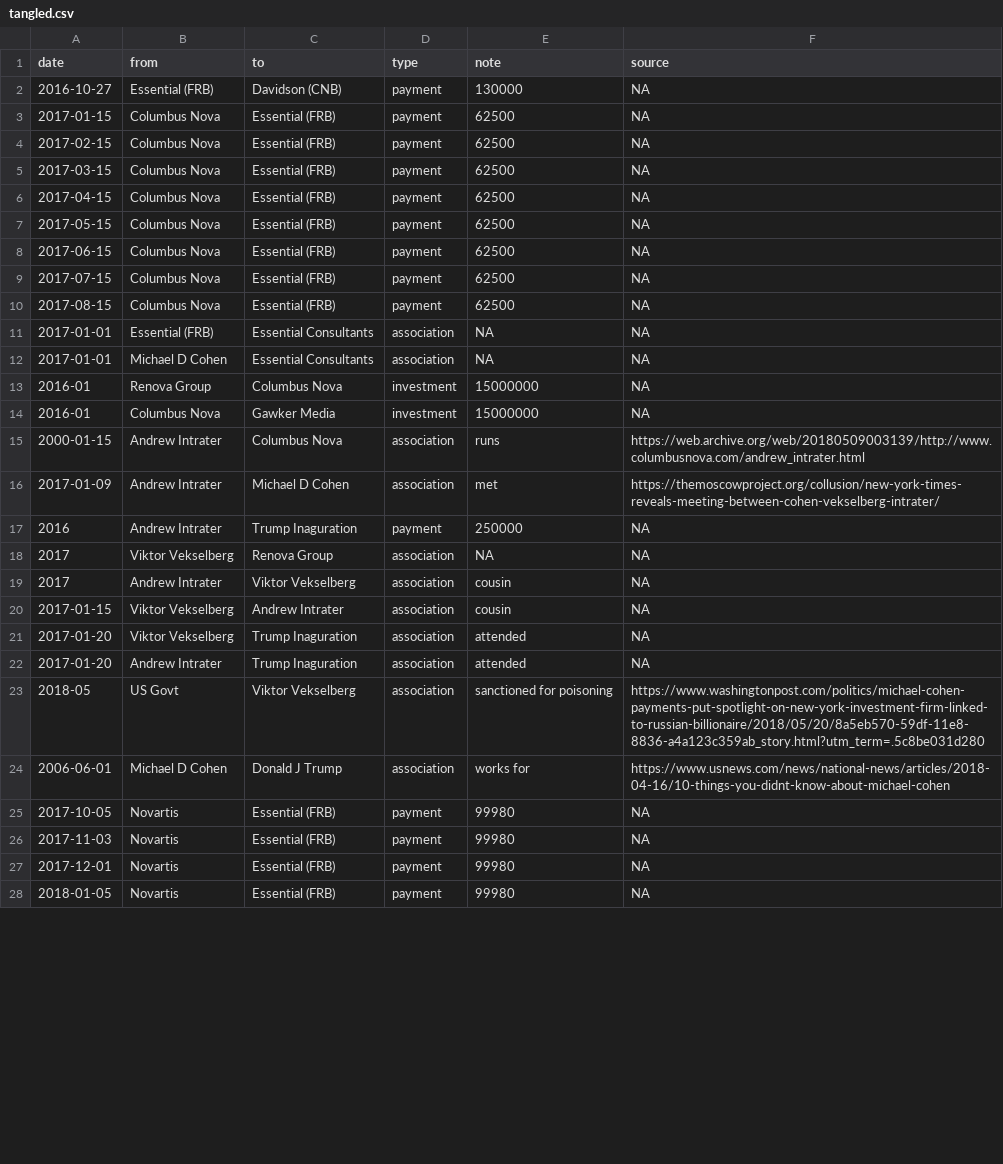
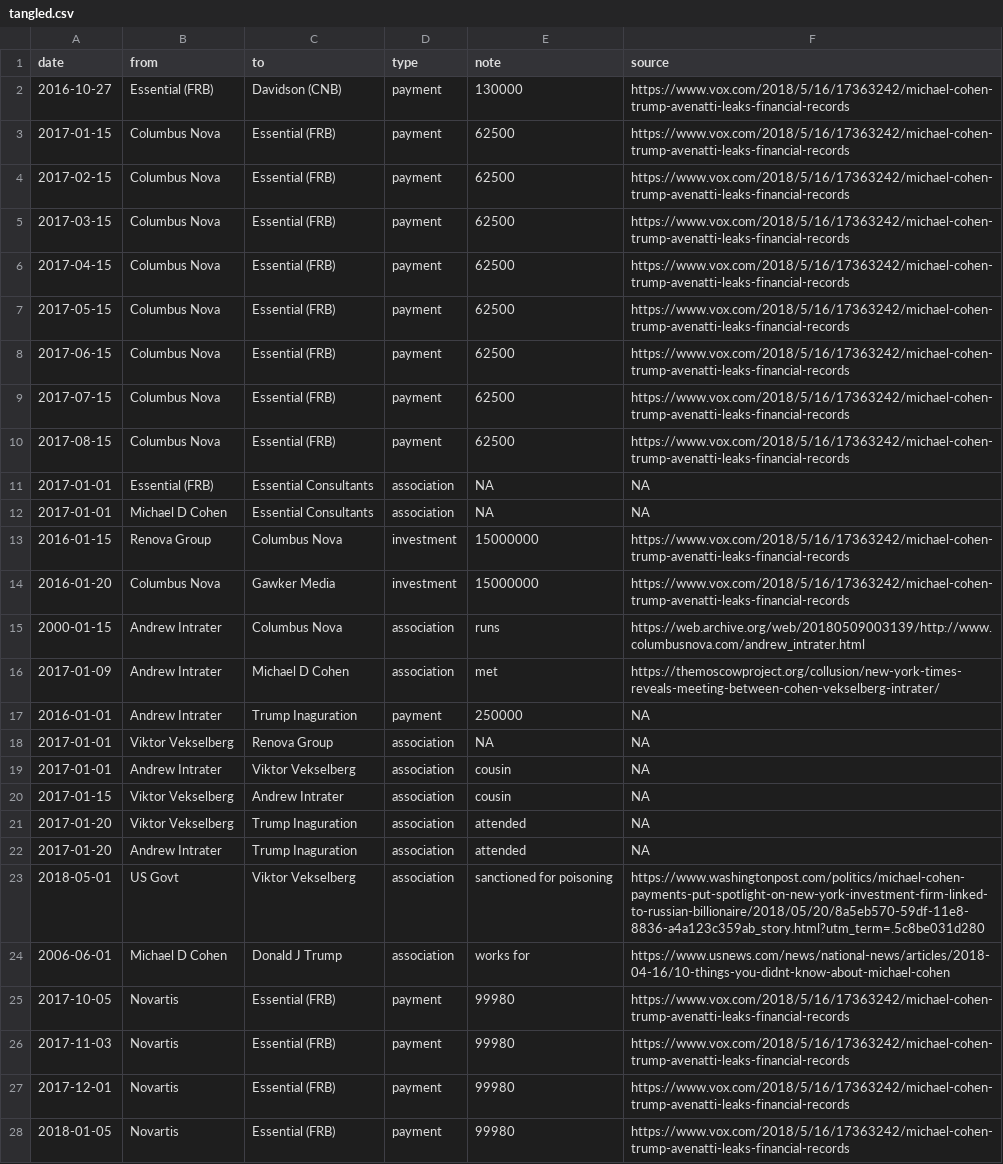
Before and after one commit to schnee/tangled, a CSV file: data/tangled.csv, drawn as a sheet; only a part is shown; the diff covers the shown part only.

Commit message:
updated

```diff
--- a/data/tangled.csv
+++ b/data/tangled.csv
@@ -1,20 +1,20 @@
 date,from,to,type,note,source
-2016-10-27,Essential (FRB),Davidson (CNB),payment,130000,NA
-2017-01-15,Columbus Nova,Essential (FRB),payment,62500,NA
-2017-02-15,Columbus Nova,Essential (FRB),payment,62500,NA
-2017-03-15,Columbus Nova,Essential (FRB),payment,62500,NA
-2017-04-15,Columbus Nova,Essential (FRB),payment,62500,NA
-2017-05-15,Columbus Nova,Essential (FRB),payment,62500,NA
-2017-06-15,Columbus Nova,Essential (FRB),payment,62500,NA
-2017-07-15,Columbus Nova,Essential (FRB),payment,62500,NA
-2017-08-15,Columbus Nova,Essential (FRB),payment,62500,NA
+2016-10-27,Essential (FRB),Davidson (CNB),payment,130000,https://www.vox.com/2018/5/16/17363242/michael-cohen-trump-avenatti-leaks-financial-records
+2017-01-15,Columbus Nova,Essential (FRB),payment,62500,https://www.vox.com/2018/5/16/17363242/michael-cohen-trump-avenatti-leaks-financial-records
+2017-02-15,Columbus Nova,Essential (FRB),payment,62500,https://www.vox.com/2018/5/16/17363242/michael-cohen-trump-avenatti-leaks-financial-records
+2017-03-15,Columbus Nova,Essential (FRB),payment,62500,https://www.vox.com/2018/5/16/17363242/michael-cohen-trump-avenatti-leaks-financial-records
+2017-04-15,Columbus Nova,Essential (FRB),payment,62500,https://www.vox.com/2018/5/16/17363242/michael-cohen-trump-avenatti-leaks-financial-records
+2017-05-15,Columbus Nova,Essential (FRB),payment,62500,https://www.vox.com/2018/5/16/17363242/michael-cohen-trump-avenatti-leaks-financial-records
+2017-06-15,Columbus Nova,Essential (FRB),payment,62500,https://www.vox.com/2018/5/16/17363242/michael-cohen-trump-avenatti-leaks-financial-records
+2017-07-15,Columbus Nova,Essential (FRB),payment,62500,https://www.vox.com/2018/5/16/17363242/michael-cohen-trump-avenatti-leaks-financial-records
+2017-08-15,Columbus Nova,Essential (FRB),payment,62500,https://www.vox.com/2018/5/16/17363242/michael-cohen-trump-avenatti-leaks-financial-records
 2017-01-01,Essential (FRB),Essential Consultants,association,NA,NA
 2017-01-01,Michael D Cohen,Essential Consultants,association,NA,NA
-2016-01,Renova Group,Columbus Nova,investment,15000000,NA
-2016-01,Columbus Nova,Gawker Media,investment,15000000,NA
+2016-01-15,Renova Group,Columbus Nova,investment,15000000,https://www.vox.com/2018/5/16/17363242/michael-cohen-trump-avenatti-leaks-financial-records
+2016-01-20,Columbus Nova,Gawker Media,investment,15000000,https://www.vox.com/2018/5/16/17363242/michael-cohen-trump-avenatti-leaks-financial-records
 2000-01-15,Andrew Intrater,Columbus Nova,association,runs,https://web.archive.org/web/20180509003139/http://www.columbusnova.com/andrew_intrater.html
 2017-01-09,Andrew Intrater,Michael D Cohen,association,met,https://themoscowproject.org/collusion/new-york-times-reveals-meeting-between-cohen-vekselberg-intrater/
-2016,Andrew Intrater,Trump Inaguration,payment,250000,NA
-2017,Viktor Vekselberg,Renova Group,association,NA,NA
-2017,Andrew Intrater,Viktor Vekselberg,association,cousin,NA
+2016-01-01,Andrew Intrater,Trump Inaguration,payment,250000,NA
+2017-01-01,Viktor Vekselberg,Renova Group,association,NA,NA
+2017-01-01,Andrew Intrater,Viktor Vekselberg,association,cousin,NA
 2017-01-15,Viktor Vekselberg,Andrew Intrater,association,cousin,NA
@@ -22,7 +22,7 @@ date,from,to,type,note,source
 2017-01-20,Andrew Intrater,Trump Inaguration,association,attended,NA
-2018-05,US Govt,Viktor Vekselberg,association,sanctioned for poisoning,https://www.washingtonpost.com/politics/michael-cohen-payments-put-spotlight-on-new-york-investment-firm-linked-to-russian-billionaire/2018/05/20/8a5eb570-59df-11e8-8836-a4a123c359ab_story.html?utm_term=.5c8be031d280
+2018-05-01,US Govt,Viktor Vekselberg,association,sanctioned for poisoning,https://www.washingtonpost.com/politics/michael-cohen-payments-put-spotlight-on-new-york-investment-firm-linked-to-russian-billionaire/2018/05/20/8a5eb570-59df-11e8-8836-a4a123c359ab_story.html?utm_term=.5c8be031d280
 2006-06-01,Michael D Cohen,Donald J Trump,association,works for,https://www.usnews.com/news/national-news/articles/2018-04-16/10-things-you-didnt-know-about-michael-cohen
-2017-10-05,Novartis,Essential (FRB),payment,99980,NA
-2017-11-03,Novartis,Essential (FRB),payment,99980,NA
-2017-12-01,Novartis,Essential (FRB),payment,99980,NA
-2018-01-05,Novartis,Essential (FRB),payment,99980,NA
+2017-10-05,Novartis,Essential (FRB),payment,99980,https://www.vox.com/2018/5/16/17363242/michael-cohen-trump-avenatti-leaks-financial-records
+2017-11-03,Novartis,Essential (FRB),payment,99980,https://www.vox.com/2018/5/16/17363242/michael-cohen-trump-avenatti-leaks-financial-records
+2017-12-01,Novartis,Essential (FRB),payment,99980,https://www.vox.com/2018/5/16/17363242/michael-cohen-trump-avenatti-leaks-financial-records
+2018-01-05,Novartis,Essential (FRB),payment,99980,https://www.vox.com/2018/5/16/17363242/michael-cohen-trump-avenatti-leaks-financial-records
```
Also changed, not shown: 32 edited cells elsewhere in this file.
